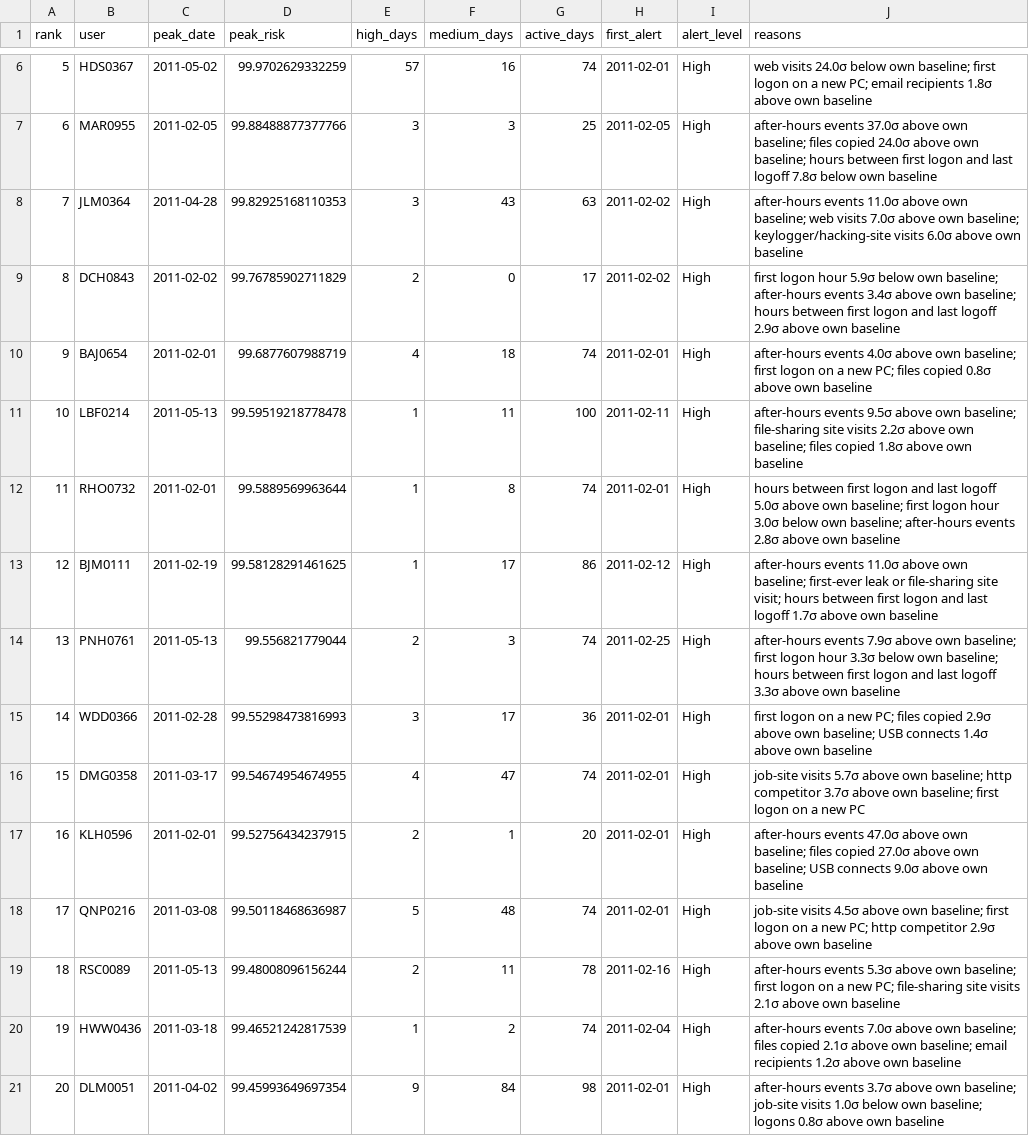
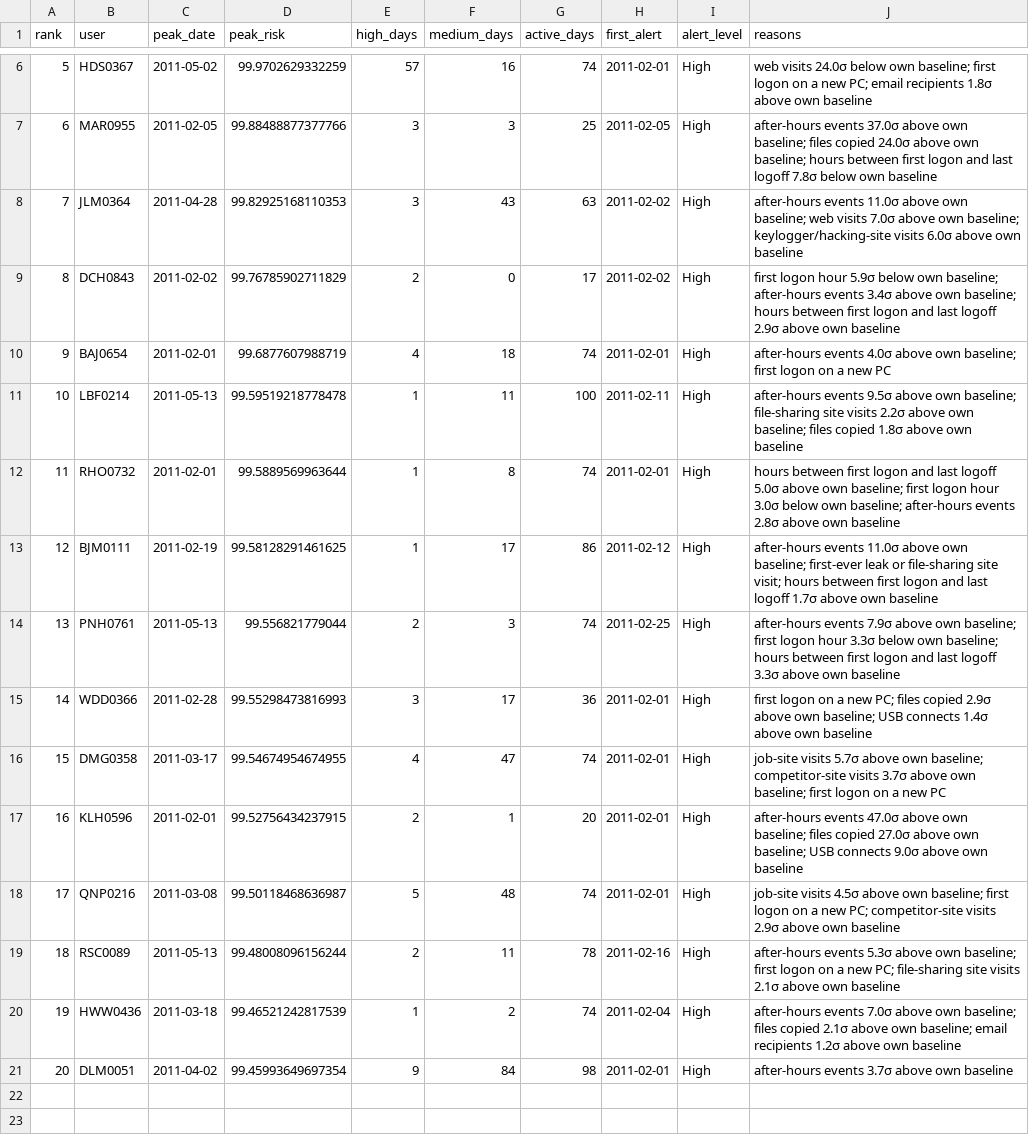
Before and after one commit to SupriyeAmatya/AI-Based-User-and-Entity-Behavior-Analytics-for-Insider-Threat-Detection, a CSV file: results/tables/top_risky_users.csv, drawn as a sheet; only a part is shown, gaps mark what is left out.

```diff
--- a/results/tables/top_risky_users.csv
+++ b/results/tables/top_risky_users.csv
@@ -9,3 +9,3 @@ rank,user,peak_date,peak_risk,high_days,medium_days,active_days,first_alert,aler
 8,DCH0843,2011-02-02,99.76785902711829,2,0,17,2011-02-02,High,first logon hour 5.9σ below own baseline; after-hours events 3.4σ above own baseline; hours between first logon and last logoff 2.9σ above own baseline
-9,BAJ0654,2011-02-01,99.6877607988719,4,18,74,2011-02-01,High,after-hours events 4.0σ above own baseline; first logon on a new PC; files copied 0.8σ above own baseline
+9,BAJ0654,2011-02-01,99.6877607988719,4,18,74,2011-02-01,High,after-hours events 4.0σ above own baseline; first logon on a new PC
 10,LBF0214,2011-05-13,99.59519218778478,1,11,100,2011-02-11,High,after-hours events 9.5σ above own baseline; file-sharing site visits 2.2σ above own baseline; files copied 1.8σ above own baseline
@@ -15,7 +15,7 @@ rank,user,peak_date,peak_risk,high_days,medium_days,active_days,first_alert,aler
 14,WDD0366,2011-02-28,99.55298473816993,3,17,36,2011-02-01,High,first logon on a new PC; files copied 2.9σ above own baseline; USB connects 1.4σ above own baseline
-15,DMG0358,2011-03-17,99.54674954674955,4,47,74,2011-02-01,High,job-site visits 5.7σ above own baseline; http competitor 3.7σ above own baseline; first logon on a new PC
+15,DMG0358,2011-03-17,99.54674954674955,4,47,74,2011-02-01,High,job-site visits 5.7σ above own baseline; competitor-site visits 3.7σ above own baseline; first logon on a new PC
 16,KLH0596,2011-02-01,99.52756434237915,2,1,20,2011-02-01,High,after-hours events 47.0σ above own baseline; files copied 27.0σ above own baseline; USB connects 9.0σ above own baseline
-17,QNP0216,2011-03-08,99.50118468636987,5,48,74,2011-02-01,High,job-site visits 4.5σ above own baseline; first logon on a new PC; http competitor 2.9σ above own baseline
+17,QNP0216,2011-03-08,99.50118468636987,5,48,74,2011-02-01,High,job-site visits 4.5σ above own baseline; first logon on a new PC; competitor-site visits 2.9σ above own baseline
 18,RSC0089,2011-05-13,99.48008096156244,2,11,78,2011-02-16,High,after-hours events 5.3σ above own baseline; first logon on a new PC; file-sharing site visits 2.1σ above own baseline
 19,HWW0436,2011-03-18,99.46521242817539,1,2,74,2011-02-04,High,after-hours events 7.0σ above own baseline; files copied 2.1σ above own baseline; email recipients 1.2σ above own baseline
-20,DLM0051,2011-04-02,99.45993649697354,9,84,98,2011-02-01,High,after-hours events 3.7σ above own baseline; job-site visits 1.0σ below own baseline; logons 0.8σ above own baseline
+20,DLM0051,2011-04-02,99.45993649697354,9,84,98,2011-02-01,High,after-hours events 3.7σ above own baseline
```
Also changed, not shown: results/tables/top_risky_users_autoencoder.csv, 6 other files.
